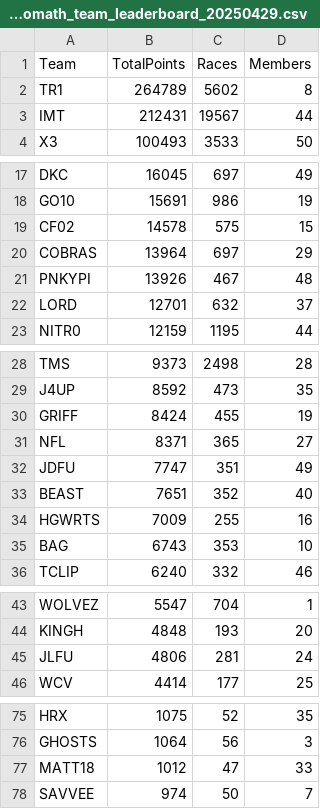
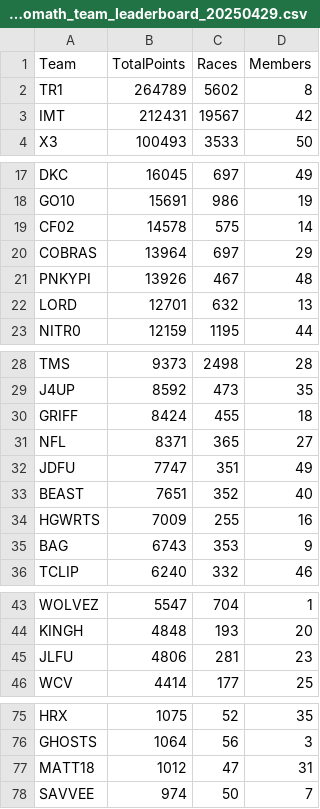
Before and after one commit to nincaleb/nitromathlb, a CSV file: csv_archive/nitromath_team_leaderboard_20250429.csv, drawn as a sheet; only a part is shown, gaps mark what is left out.

```diff
--- a/csv_archive/nitromath_team_leaderboard_20250429.csv
+++ b/csv_archive/nitromath_team_leaderboard_20250429.csv
@@ -2,3 +2,3 @@ Team,TotalPoints,Races,Members
 TR1,264789,5602,8
-IMT,212431,19567,44
+IMT,212431,19567,42
 X3,100493,3533,50
@@ -18,6 +18,6 @@ DKC,16045,697,49
 GO10,15691,986,19
-CF02,14578,575,15
+CF02,14578,575,14
 COBRAS,13964,697,29
 PNKYPI,13926,467,48
-LORD,12701,632,37
+LORD,12701,632,13
 NITR0,12159,1195,44
@@ -29,3 +29,3 @@ TMS,9373,2498,28
 J4UP,8592,473,35
-GRIFF,8424,455,19
+GRIFF,8424,455,18
 NFL,8371,365,27
@@ -34,3 +34,3 @@ BEAST,7651,352,40
 HGWRTS,7009,255,16
-BAG,6743,353,10
+BAG,6743,353,9
 TCLIP,6240,332,46
@@ -44,3 +44,3 @@ WOLVEZ,5547,704,1
 KINGH,4848,193,20
-JLFU,4806,281,24
+JLFU,4806,281,23
 WCV,4414,177,25
@@ -76,3 +76,3 @@ HRX,1075,52,35
 GHOSTS,1064,56,3
-MATT18,1012,47,33
+MATT18,1012,47,31
 SAVVEE,974,50,7
```
Also changed, not shown: csv_archive/nitromath_season_leaderboard_20250429.csv, 1 other file.
